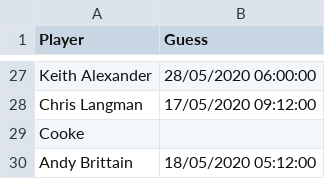
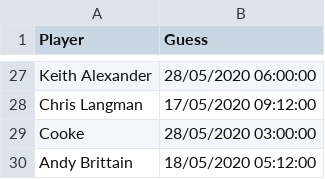
Before and after one commit to willcanniford/python-notes, a CSV file: baby_sweepstake/testing_guesses.csv, drawn as a sheet; only a part is shown, gaps mark what is left out.

Commit message:
Add additional guess to testing csv

```diff
--- a/baby_sweepstake/testing_guesses.csv
+++ b/baby_sweepstake/testing_guesses.csv
@@ -28,3 +28,3 @@ Keith Alexander ,28/05/2020 06:00:00
 Chris Langman,17/05/2020 09:12:00
-Cooke,
+Cooke,28/05/2020 03:00:00
 Andy Brittain,18/05/2020 05:12:00
```
